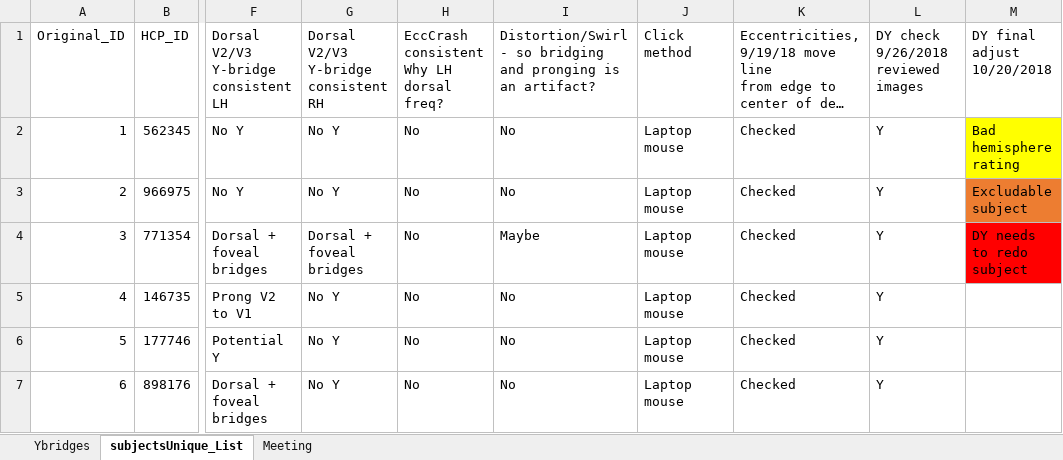
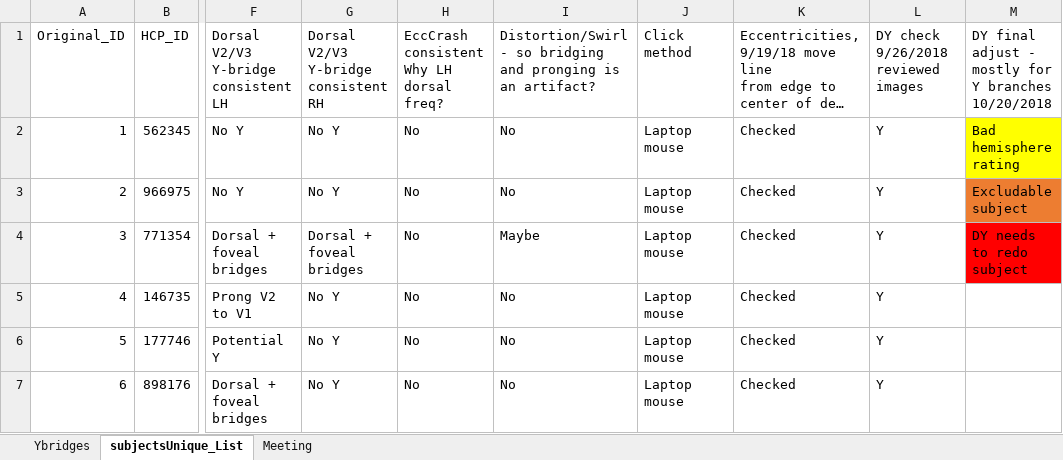
Before and after one commit to davieyoon/hcp_dyoon_git, an Excel workbook: subjectsUnique_List.xlsx, sheet subjectsUnique_List, drawn as a sheet; only a part is shown, gaps mark what is left out; long unchanged cells end in …; values as stored, in another font and other column widths than the file's, no borders; the diff names each change by its address in the sheet, - before the commit and + after, or states it on an @@ line.

```diff
--- a/subjectsUnique_List.xlsx (sheet subjectsUnique_List)
+++ b/subjectsUnique_List.xlsx (sheet subjectsUnique_List)
-M1: DY final adjust 10/20/2018
+M1: DY final adjust - mostly for Y branches 10/20/2018
```
Also changed, not shown: 6 other files.
